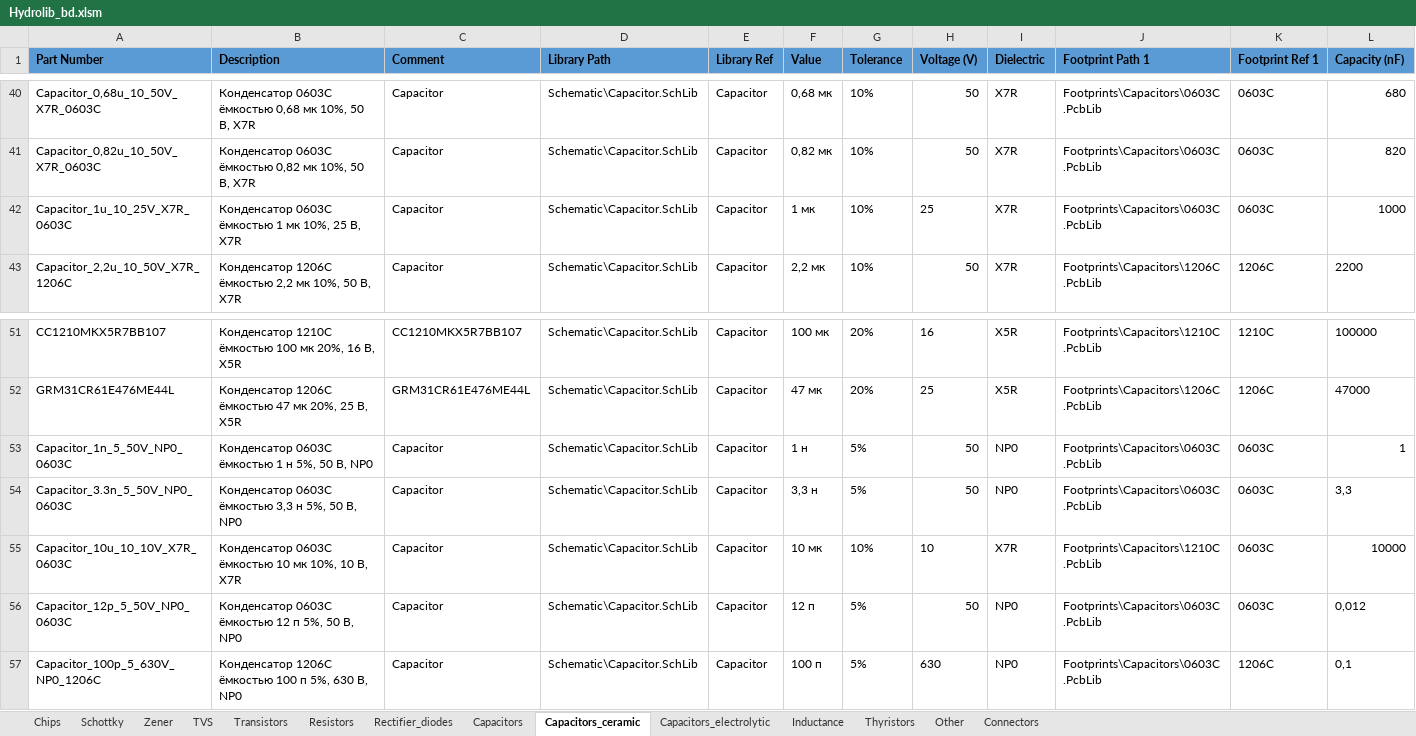
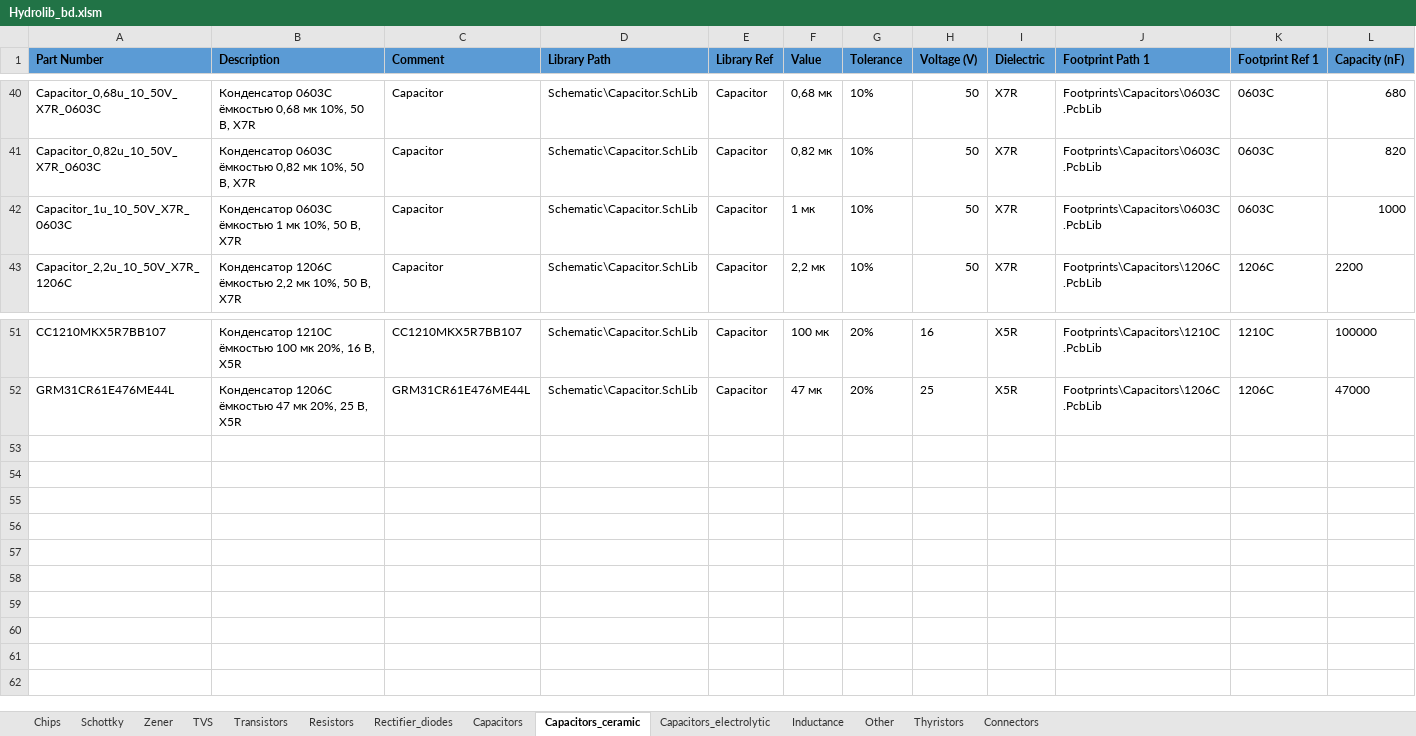
Before and after one commit to FedorPou/Hydrolib, an Excel workbook: Database/Hydrolib_bd.xlsm, sheet Capacitors_ceramic, drawn as a sheet; only a part is shown, gaps mark what is left out; values as stored, in another font and other column widths than the file's, no borders; table styles not drawn; rows hold the shown columns only; the diff names each change by its address in the sheet, - before the commit and + after, or states it on an @@ line.

```diff
--- a/Database/Hydrolib_bd.xlsm (sheet Capacitors_ceramic)
+++ b/Database/Hydrolib_bd.xlsm (sheet Capacitors_ceramic)
@@ sheet tab order changed: Chips | Schottky | Zener | TVS | Transistors | Resistors | Rectifier_diodes | Capacitors | Capacitors_ceramic | Capacitors_electrolytic | Inductance | Other | Thyristors | Connectors @@
-A42 (Part Number): Capacitor_1u_10_25V_X7R_0603C
+A42 (Part Number): Capacitor_1u_10_50V_X7R_0603C
-B42 (Description): …мк 10%, 25 В, X7R
+B42 (Description): …мк 10%, 50 В, X7R
-H42 (Voltage (V)): 25
+H42 (Voltage (V)): 50
-row 53: Capacitor_1n_5_50V_NP0_0603C | Конденсатор 0603C ёмкостью 1 н 5%, 50 В, NP0 | Capacitor | Schematic\Capacitor.SchLib | Capacitor | 1 н | 5% | 50 | NP0 | Footprints\Capacitors\0603C.PcbLib | 0603C | 1
-row 54: Capacitor_3.3n_5_50V_NP0_0603C | Конденсатор 0603C ёмкостью 3,3 н 5%, 50 В, NP0 | Capacitor | Schematic\Capacitor.SchLib | Capacitor | 3,3 н | 5% | 50 | NP0 | Footprints\Capacitors\0603C.PcbLib | 0603C | 3,3
-row 55: Capacitor_10u_10_10V_X7R_0603C | Конденсатор 0603C ёмкостью 10 мк 10%, 10 В, X7R | Capacitor | Schematic\Capacitor.SchLib | Capacitor | 10 мк | 10% | 10 | X7R | Footprints\Capacitors\1210C.PcbLib | 0603C | 10000
-row 56: Capacitor_12p_5_50V_NP0_0603C | Конденсатор 0603C ёмкостью 12 п 5%, 50 В, NP0 | Capacitor | Schematic\Capacitor.SchLib | Capacitor | 12 п | 5% | 50 | NP0 | Footprints\Capacitors\0603C.PcbLib | 0603C | 0,012
-row 57: Capacitor_100p_5_630V_NP0_1206C | Конденсатор 1206C ёмкостью 100 п 5%, 630 В, NP0 | Capacitor | Schematic\Capacitor.SchLib | Capacitor | 100 п | 5% | 630 | NP0 | Footprints\Capacitors\0603C.PcbLib | 1206C | 0,1
```
Also changed, not shown: sheet Other, sheet Chips, sheet Resistors, sheet Inductance, sheet Connectors, sheet Capacitors_electrolytic, 3 more sheets, 8 other files.
